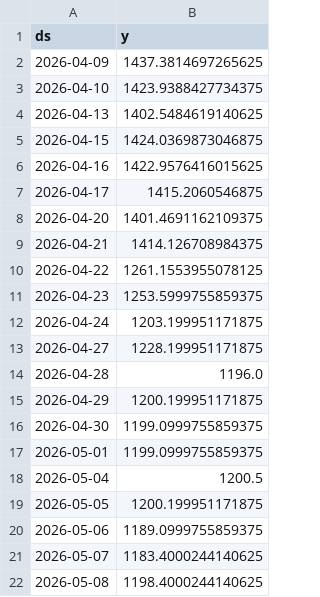
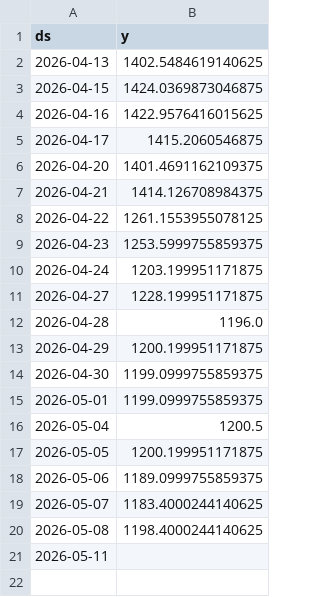
Before and after one commit to Gulabjangid/Mlopbackend, a CSV file: src/data/stocks/HCLTECH_NS_current.csv, drawn as a sheet; removed rows and columns are numbered as before the commit, all else as after; the diff names each change by its address in the sheet, - before the commit and + after, or states it on an @@ line.

```diff
--- a/src/data/stocks/HCLTECH_NS_current.csv
+++ b/src/data/stocks/HCLTECH_NS_current.csv
-row 2: 2026-04-09 | 1437.3814697265625
-row 3: 2026-04-10 | 1423.9388427734375
+row 21: 2026-05-11
```
Also changed, not shown: src/data/stocks/HDFCBANK_NS_current.csv, src/data/stocks/HINDUNILVR_NS.csv, 28 other files.
